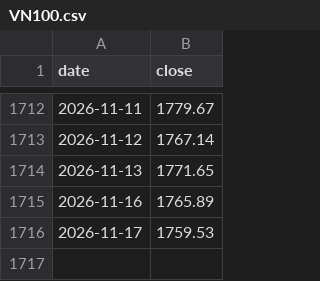
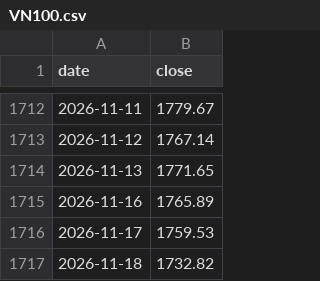
Before and after one commit to learnaiwithharry/vn-index-tracker, a CSV file: data/store/index/VN100.csv, drawn as a sheet; only a part is shown, gaps mark what is left out.

```diff
--- a/data/store/index/VN100.csv
+++ b/data/store/index/VN100.csv
@@ -1716 +1716,2 @@ date,close
 2026-11-17,1759.53
+2026-11-18,1732.82
```
Also changed, not shown: data/store/index/VN30.csv, data/store/index/VNINDEX.csv, 3 other files.
